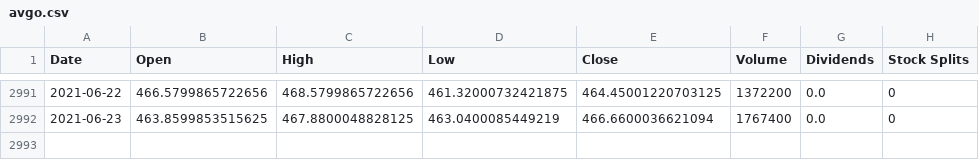
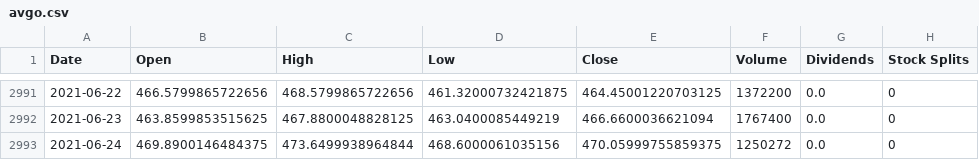
Before and after one commit to hershyz/hamoc-tools, a CSV file: server/stocks/avgo.csv, drawn as a sheet; only a part is shown, gaps mark what is left out; the diff names each change by its address in the sheet, - before the commit and + after, or states it on an @@ line.

```diff
--- a/server/stocks/avgo.csv
+++ b/server/stocks/avgo.csv
+row 2993: 2021-06-24 | 469.8900146484375 | 473.6499938964844 | 468.6000061035156 | 470.05999755859375 | 1250272 | 0.0 | 0
```
Also changed, not shown: server/stocks/goog.csv, server/stocks/msft.csv, 3 other files.
